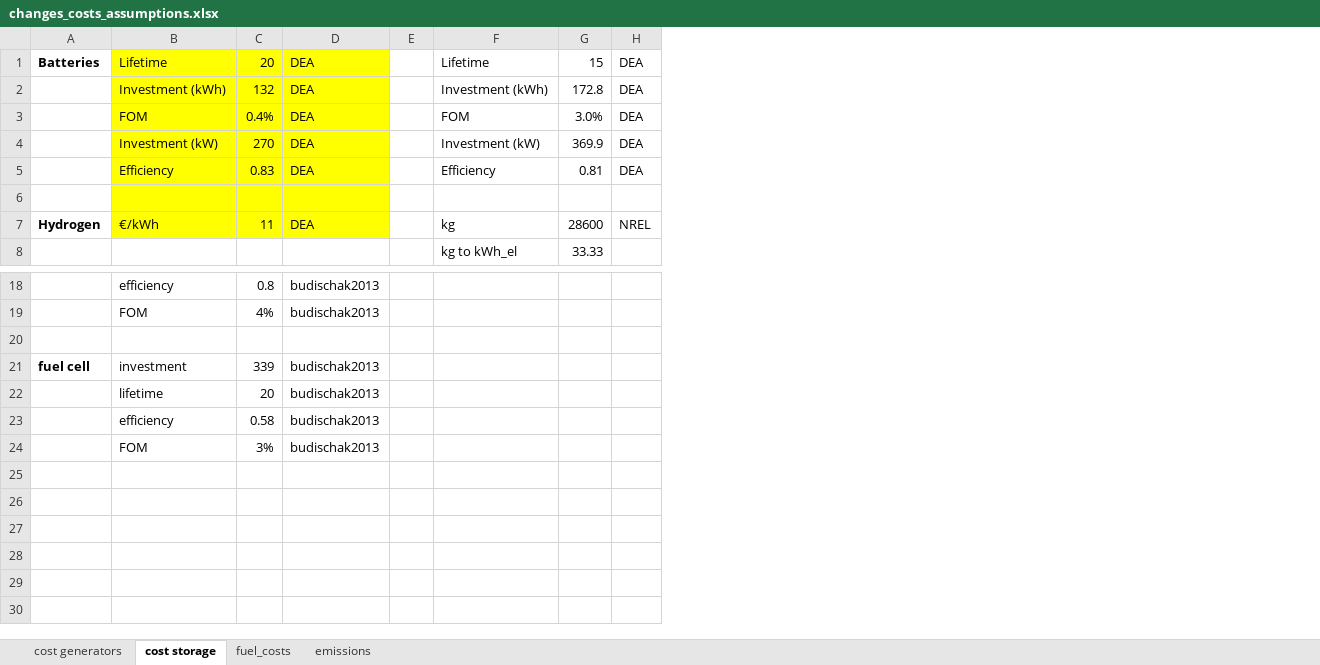
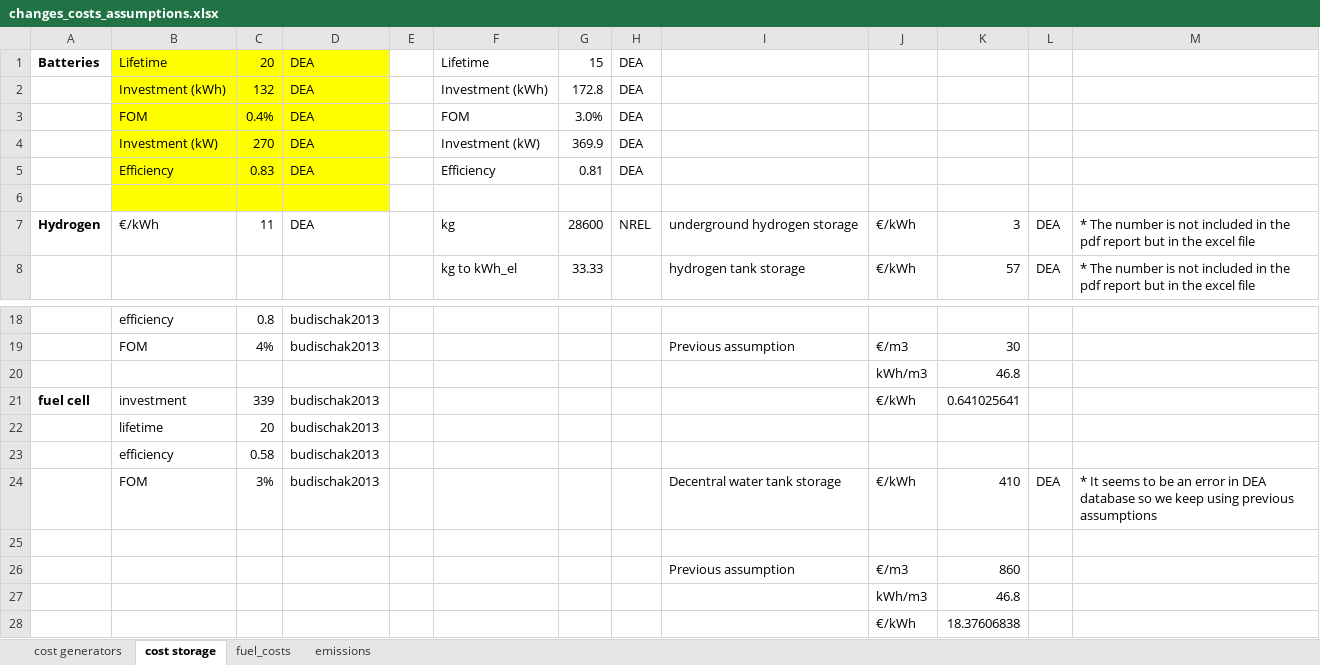
Before and after one commit to martavp/pypsa-eur-sec-30-path, an Excel workbook: paper_graphics/data/changes_costs_assumptions.xlsx, sheet cost storage, drawn as a sheet; only a part is shown, gaps mark what is left out; values as stored, in another font and other column widths than the file's, no borders; charts and pictures not drawn; the diff names each change by its address in the sheet, - before the commit and + after, or states it on an @@ line.

Commit message:
cost assumptions revision

```diff
--- a/paper_graphics/data/changes_costs_assumptions.xlsx (sheet cost storage)
+++ b/paper_graphics/data/changes_costs_assumptions.xlsx (sheet cost storage)
+column I, rows 7-8: underground hydrogen storage | hydrogen tank storage; rows 19-24: Previous assumption |  |  |  |  | Decentral water tank storage
+column J, rows 7-8: €/kWh | €/kWh; rows 19-24: €/m3 | kWh/m3 | €/kWh |  |  | €/kWh
+column K, rows 7-8: 3 | 57; rows 19-24: 30 | 46.8 | 0.641025641 |  |  | 410
+column L, rows 7-8: DEA | DEA; row 24: DEA
+column M, rows 7-8: * The number is not included in the pdf report but in the excel file | * The number is not included in the pdf report but in the excel file; row 24: * It seems to be an error in DEA database so we keep using previous assumptions
-B7:D7 fill: #FFFF00
+B7:D7 fill: none
-row 20: (empty)
+row 20:  |  |  |  |  |  |  |  |  | kWh/m3 | 46.8
+row 25: (empty)
+row 26:  |  |  |  |  |  |  |  | Previous assumption | €/m3 | 860
+row 27:  |  |  |  |  |  |  |  |  | kWh/m3 | 46.8
+row 28:  |  |  |  |  |  |  |  |  | €/kWh | 18.37606838
```
Also changed, not shown: charts or pictures, 11 other files.
